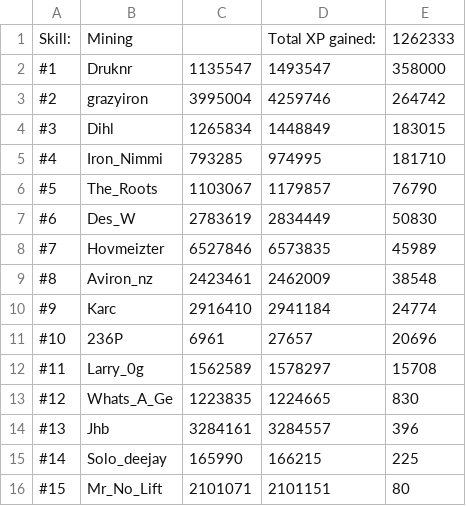
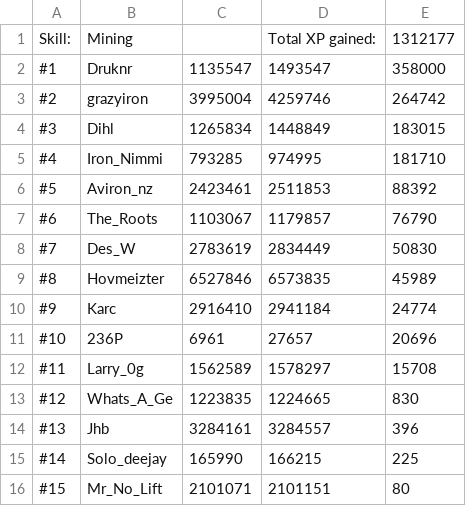
Before and after one commit to FloydvanHassel/SoloHelmsLogs, a CSV file: output.csv, drawn as a sheet.

```diff
--- a/output.csv
+++ b/output.csv
@@ -1,2 +1,2 @@
-Skill:,Mining,,Total XP gained:,1262333
+Skill:,Mining,,Total XP gained:,1312177
 #1,Druknr,1135547,1493547,358000
@@ -5,6 +5,6 @@ Skill:,Mining,,Total XP gained:,1262333
 #4,Iron_Nimmi,793285,974995,181710
-#5,The_Roots,1103067,1179857,76790
-#6,Des_W,2783619,2834449,50830
-#7,Hovmeizter,6527846,6573835,45989
-#8,Aviron_nz,2423461,2462009,38548
+#5,Aviron_nz,2423461,2511853,88392
+#6,The_Roots,1103067,1179857,76790
+#7,Des_W,2783619,2834449,50830
+#8,Hovmeizter,6527846,6573835,45989
 #9,Karc,2916410,2941184,24774
```
Also changed, not shown: 40 other files.
